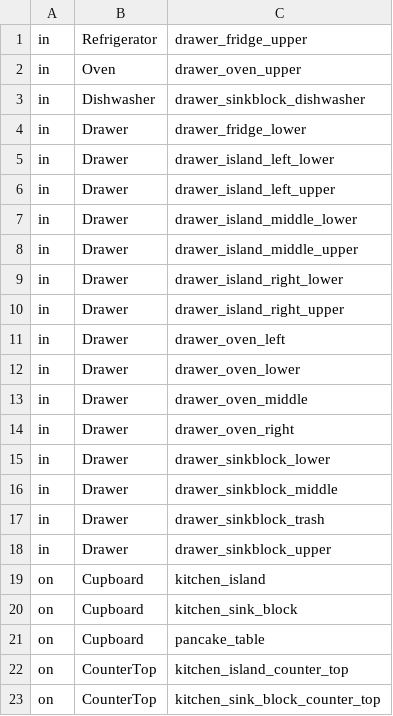
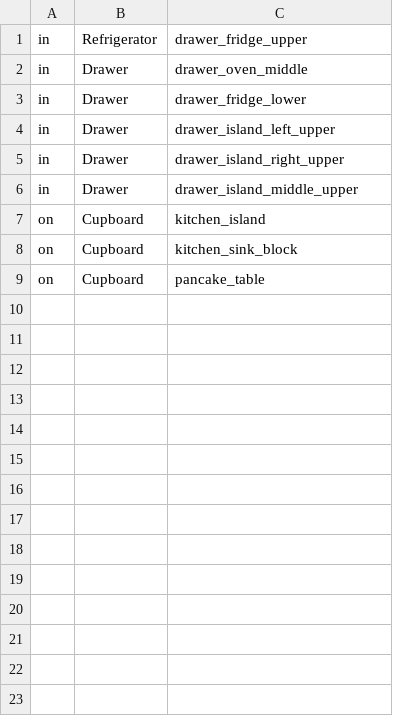
Before and after one commit to danielnyga/rosprac, a CSV file: cram_robot_memory_evaluation/data/locations.csv, drawn as a sheet.

Commit message:
open doors in kitchen file + create robot memory test utils

```diff
--- a/cram_robot_memory_evaluation/data/locations.csv
+++ b/cram_robot_memory_evaluation/data/locations.csv
@@ -1,19 +1,7 @@
 in;Refrigerator;drawer_fridge_upper
-in;Oven;drawer_oven_upper
-in;Dishwasher;drawer_sinkblock_dishwasher
+in;Drawer;drawer_oven_middle
 in;Drawer;drawer_fridge_lower
-in;Drawer;drawer_island_left_lower
 in;Drawer;drawer_island_left_upper
-in;Drawer;drawer_island_middle_lower
+in;Drawer;drawer_island_right_upper
 in;Drawer;drawer_island_middle_upper
-in;Drawer;drawer_island_right_lower
-in;Drawer;drawer_island_right_upper
-in;Drawer;drawer_oven_left
-in;Drawer;drawer_oven_lower
-in;Drawer;drawer_oven_middle
-in;Drawer;drawer_oven_right
-in;Drawer;drawer_sinkblock_lower
-in;Drawer;drawer_sinkblock_middle
-in;Drawer;drawer_sinkblock_trash
-in;Drawer;drawer_sinkblock_upper
 on;Cupboard;kitchen_island
@@ -21,3 +9 @@ on;Cupboard;kitchen_sink_block
 on;Cupboard;pancake_table
-on;CounterTop;kitchen_island_counter_top
-on;CounterTop;kitchen_sink_block_counter_top
```
Also changed, not shown: 15 other files.
